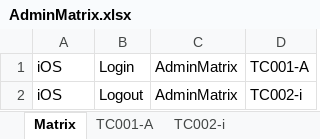
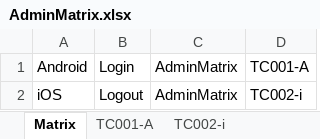
Before and after one commit to OscarOrozcoGomez/RSProyectwithIntellij, an Excel workbook: src/main/java/utilities/excelsuites/AdminMatrix.xlsx, sheet Matrix, drawn as a sheet; values as stored, in another font and other column widths than the file's, no borders; the diff names each change by its address in the sheet, - before the commit and + after, or states it on an @@ line.

```diff
--- a/src/main/java/utilities/excelsuites/AdminMatrix.xlsx (sheet Matrix)
+++ b/src/main/java/utilities/excelsuites/AdminMatrix.xlsx (sheet Matrix)
-A1: iOS
+A1: Android
```
Also changed, not shown: sheet TC002-i, sheet TC001-A, 29 other files.
